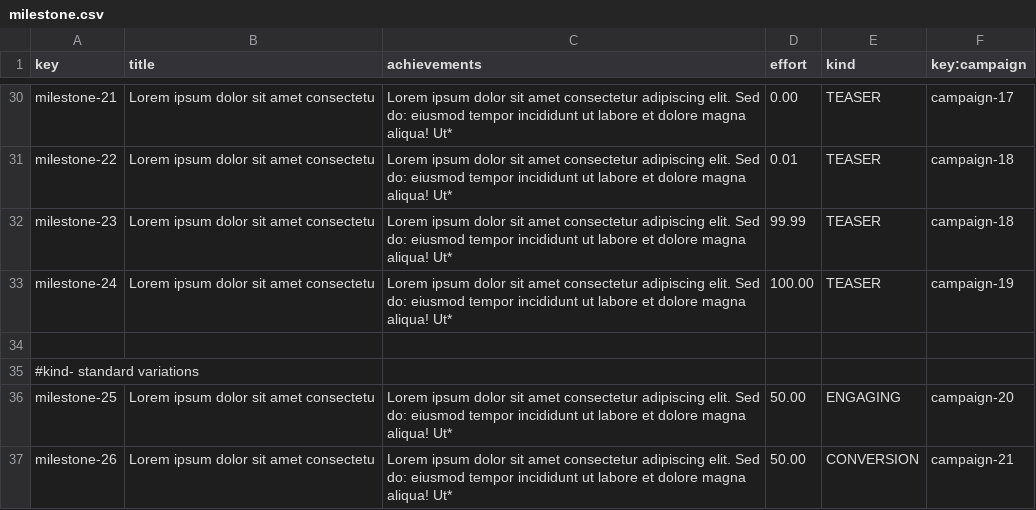
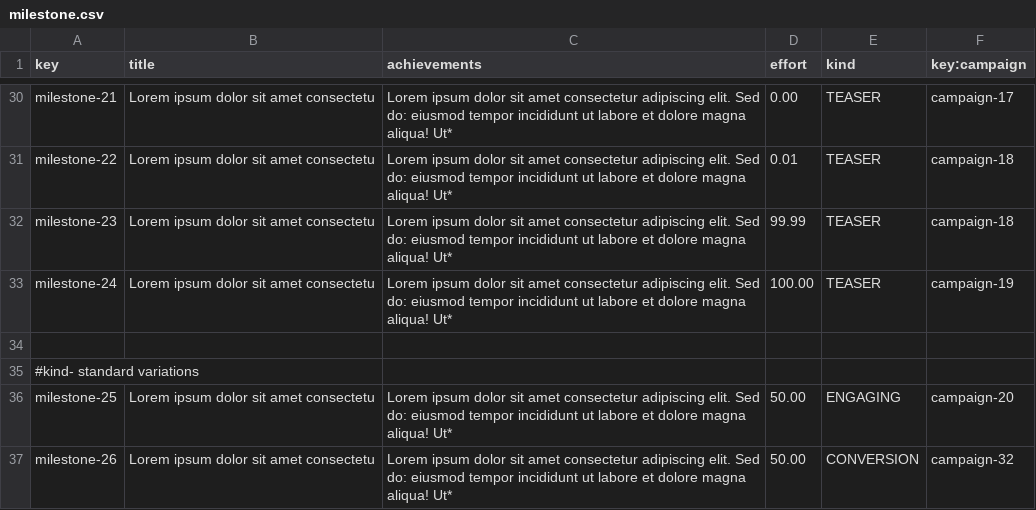
Before and after one commit to DP2-G021/Acme-Starters-C, a CSV file: src/main/resources/WEB-INF/data/sample/batch-01/milestone.csv, drawn as a sheet; only a part is shown, gaps mark what is left out.

```diff
--- a/src/main/resources/WEB-INF/data/sample/batch-01/milestone.csv
+++ b/src/main/resources/WEB-INF/data/sample/batch-01/milestone.csv
@@ -36,2 +36,2 @@ milestone-24,"Lorem ipsum dolor sit amet  consectetu","Lorem ipsum dolor sit ame
 milestone-25,"Lorem ipsum dolor sit amet  consectetu","Lorem ipsum dolor sit amet  consectetur adipiscing elit. Sed do: eiusmod tempor incididunt ut labore et dolore magna aliqua! Ut*",50.00,ENGAGING,campaign-20
-milestone-26,"Lorem ipsum dolor sit amet  consectetu","Lorem ipsum dolor sit amet  consectetur adipiscing elit. Sed do: eiusmod tempor incididunt ut labore et dolore magna aliqua! Ut*",50.00,CONVERSION,campaign-21
+milestone-26,"Lorem ipsum dolor sit amet  consectetu","Lorem ipsum dolor sit amet  consectetur adipiscing elit. Sed do: eiusmod tempor incididunt ut labore et dolore magna aliqua! Ut*",50.00,CONVERSION,campaign-32
```
Also changed, not shown: src/main/resources/WEB-INF/data/sample/batch-01/campaign.csv, 5 other files.
